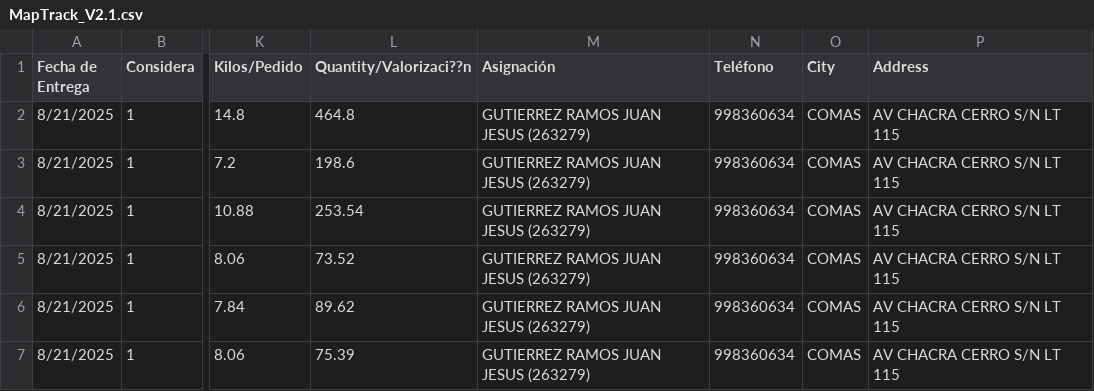
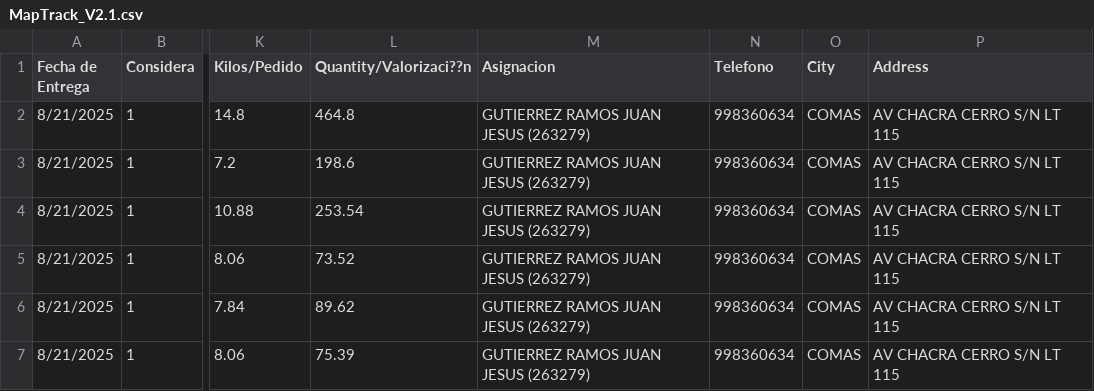
Before and after one commit to Gokzarag/MapTrack, a CSV file: MapTrack_V2.1.csv, drawn as a sheet; only a part is shown, gaps mark what is left out; the diff names each change by its address in the sheet, - before the commit and + after, or states it on an @@ line.

Commit message:
Add files via upload

```diff
--- a/MapTrack_V2.1.csv
+++ b/MapTrack_V2.1.csv
-M1: Asignación
+M1: Asignacion
-N1: Teléfono
+N1: Telefono
```
